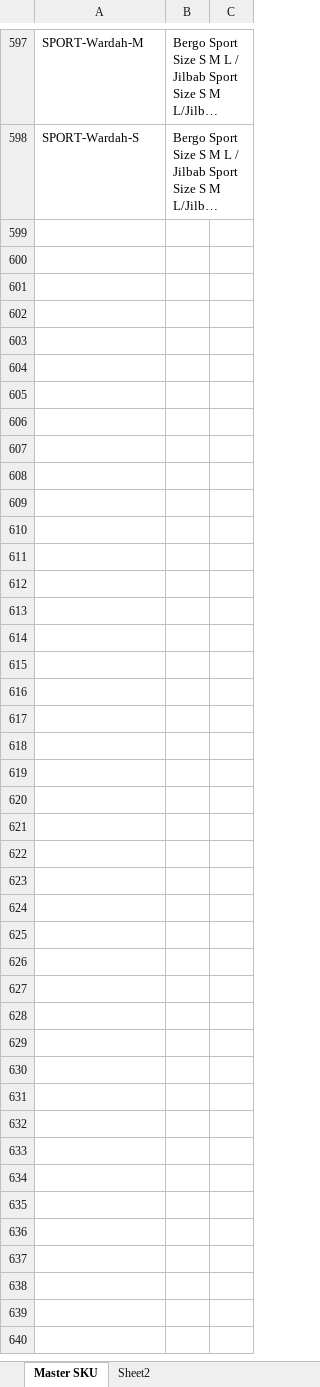
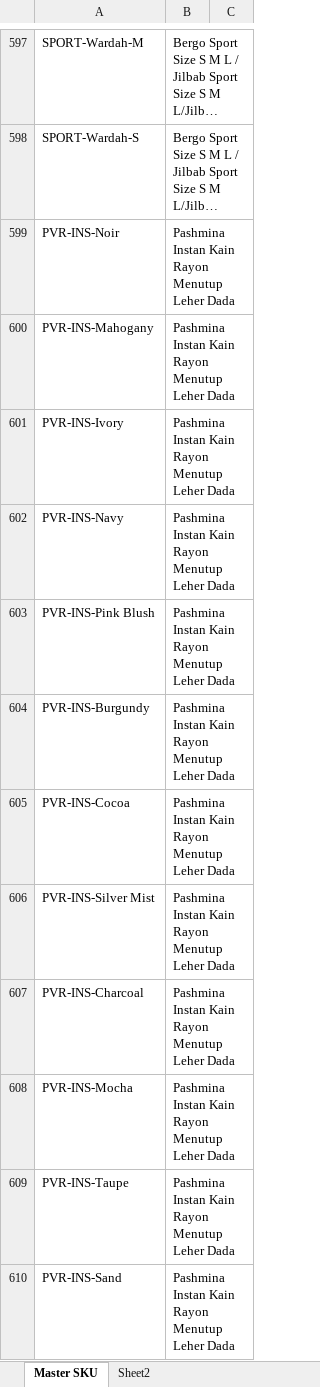
Before and after one commit to Kasolid12/Essa-Store-App, an Excel workbook: MasterSKU.xlsx, sheet Master SKU, drawn as a sheet; only a part is shown, gaps mark what is left out; long unchanged cells end in …; values as stored, in another font and other column widths than the file's, no borders; the diff covers the shown part only; the diff names each change by its address in the sheet, - before the commit and + after, or states it on an @@ line.

```diff
--- a/MasterSKU.xlsx (sheet Master SKU)
+++ b/MasterSKU.xlsx (sheet Master SKU)
+row 599: PVR-INS-Noir | Pashmina Instan Kain Rayon Menutup Leher Dada
+row 600: PVR-INS-Mahogany | Pashmina Instan Kain Rayon Menutup Leher Dada
+row 601: PVR-INS-Ivory | Pashmina Instan Kain Rayon Menutup Leher Dada
+row 602: PVR-INS-Navy | Pashmina Instan Kain Rayon Menutup Leher Dada
+row 603: PVR-INS-Pink Blush | Pashmina Instan Kain Rayon Menutup Leher Dada
+row 604: PVR-INS-Burgundy | Pashmina Instan Kain Rayon Menutup Leher Dada
+row 605: PVR-INS-Cocoa | Pashmina Instan Kain Rayon Menutup Leher Dada
+row 606: PVR-INS-Silver Mist | Pashmina Instan Kain Rayon Menutup Leher Dada
+row 607: PVR-INS-Charcoal | Pashmina Instan Kain Rayon Menutup Leher Dada
+row 608: PVR-INS-Mocha | Pashmina Instan Kain Rayon Menutup Leher Dada
+row 609: PVR-INS-Taupe | Pashmina Instan Kain Rayon Menutup Leher Dada
+row 610: PVR-INS-Sand | Pashmina Instan Kain Rayon Menutup Leher Dada
```
Also changed, not shown: 12 added rows elsewhere in this sheet, Master_tarif.xlsx, 33 other files.
